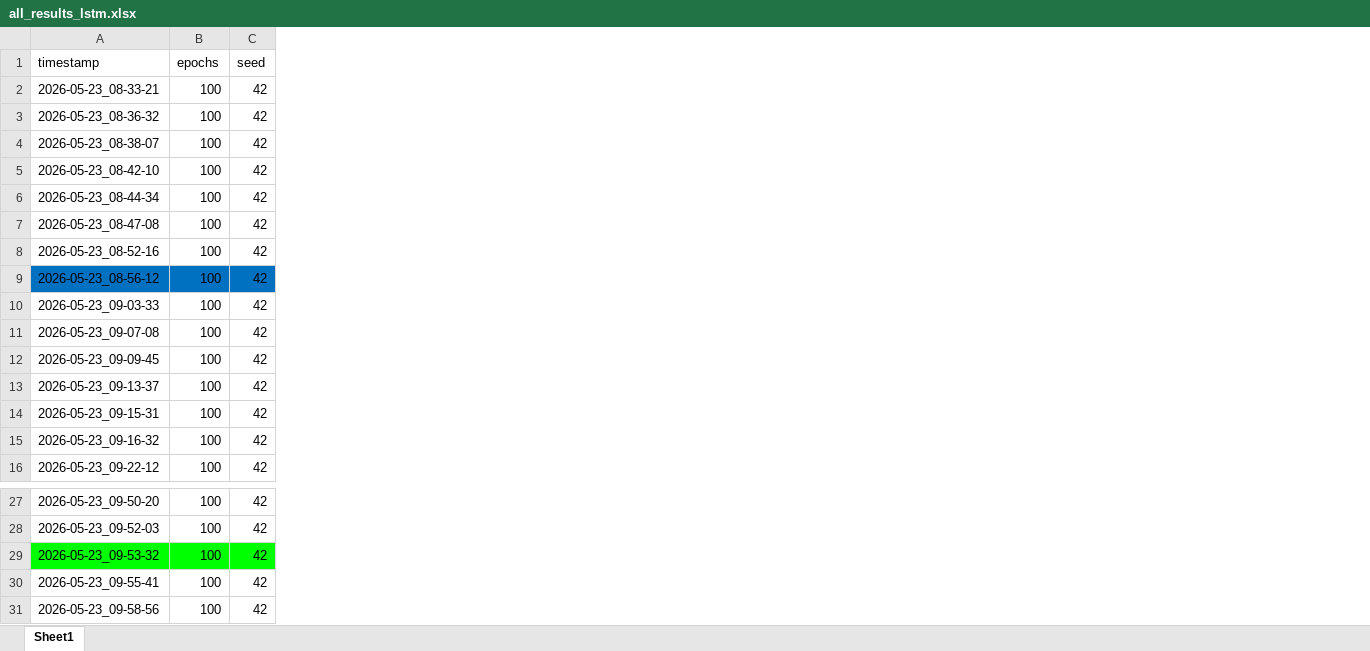
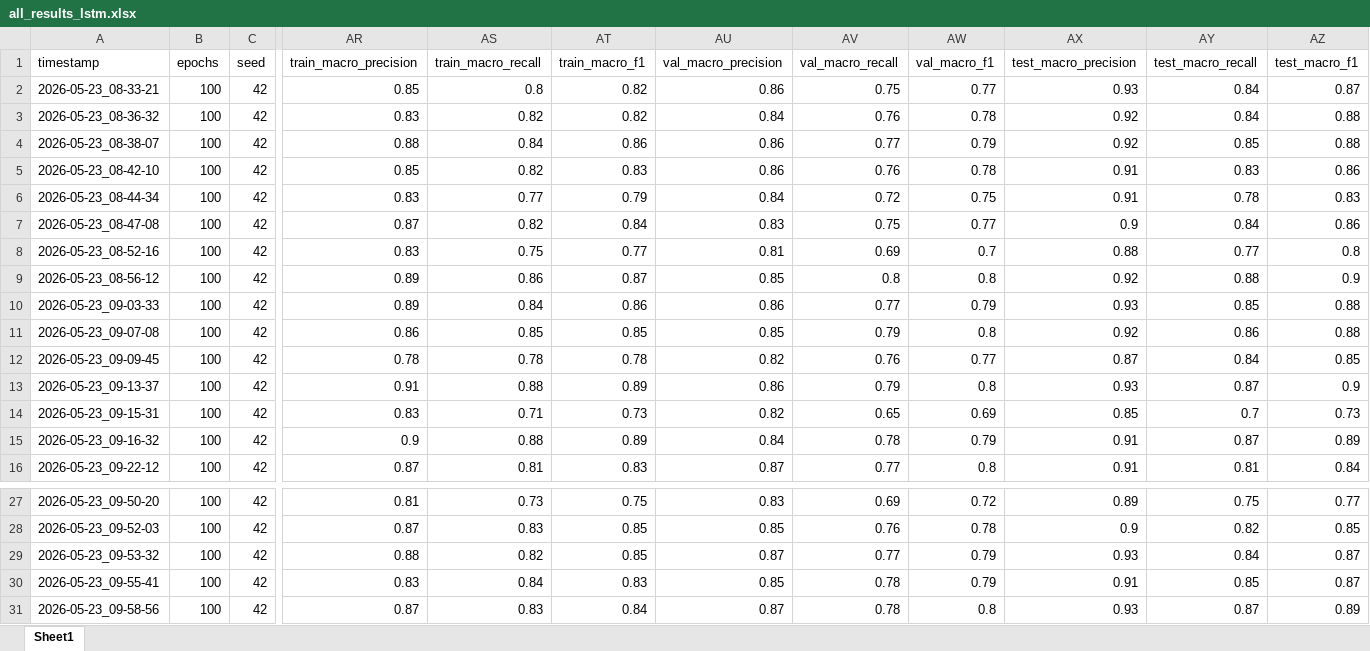
Before and after one commit to lmsasu/drill_events_classification, an Excel workbook: results/all_results_lstm.xlsx, sheet Sheet1, drawn as a sheet; only a part is shown, gaps mark what is left out; values as stored, in another font and other column widths than the file's, no borders; the diff covers the shown part only; the diff names each change by its address in the sheet, - before the commit and + after, or states it on an @@ line.

```diff
--- a/results/all_results_lstm.xlsx (sheet Sheet1)
+++ b/results/all_results_lstm.xlsx (sheet Sheet1)
+column AR (train_macro_precision), rows 2-16: 0.85 | 0.83 | 0.88 | 0.85 | 0.83 | 0.87 | 0.83 | 0.89 | 0.89 | 0.86 | 0.78 | 0.91 | 0.83 | 0.9 | 0.87; rows 27-31: 0.81 | 0.87 | 0.88 | 0.83 | 0.87
+column AS (train_macro_recall), rows 2-16: 0.8 | 0.82 | 0.84 | 0.82 | 0.77 | 0.82 | 0.75 | 0.86 | 0.84 | 0.85 | 0.78 | 0.88 | 0.71 | 0.88 | 0.81; rows 27-31: 0.73 | 0.83 | 0.82 | 0.84 | 0.83
+column AT (train_macro_f1), rows 2-16: 0.82 | 0.82 | 0.86 | 0.83 | 0.79 | 0.84 | 0.77 | 0.87 | 0.86 | 0.85 | 0.78 | 0.89 | 0.73 | 0.89 | 0.83; rows 27-31: 0.75 | 0.85 | 0.85 | 0.83 | 0.84
+column AU (val_macro_precision), rows 2-16: 0.86 | 0.84 | 0.86 | 0.86 | 0.84 | 0.83 | 0.81 | 0.85 | 0.86 | 0.85 | 0.82 | 0.86 | 0.82 | 0.84 | 0.87; rows 27-31: 0.83 | 0.85 | 0.87 | 0.85 | 0.87
+column AV (val_macro_recall), rows 2-16: 0.75 | 0.76 | 0.77 | 0.76 | 0.72 | 0.75 | 0.69 | 0.8 | 0.77 | 0.79 | 0.76 | 0.79 | 0.65 | 0.78 | 0.77; rows 27-31: 0.69 | 0.76 | 0.77 | 0.78 | 0.78
+column AW (val_macro_f1), rows 2-16: 0.77 | 0.78 | 0.79 | 0.78 | 0.75 | 0.77 | 0.7 | 0.8 | 0.79 | 0.8 | 0.77 | 0.8 | 0.69 | 0.79 | 0.8; rows 27-31: 0.72 | 0.78 | 0.79 | 0.79 | 0.8
+column AX (test_macro_precision), rows 2-16: 0.93 | 0.92 | 0.92 | 0.91 | 0.91 | 0.9 | 0.88 | 0.92 | 0.93 | 0.92 | 0.87 | 0.93 | 0.85 | 0.91 | 0.91; rows 27-31: 0.89 | 0.9 | 0.93 | 0.91 | 0.93
+column AY (test_macro_recall), rows 2-16: 0.84 | 0.84 | 0.85 | 0.83 | 0.78 | 0.84 | 0.77 | 0.88 | 0.85 | 0.86 | 0.84 | 0.87 | 0.7 | 0.87 | 0.81; rows 27-31: 0.75 | 0.82 | 0.84 | 0.85 | 0.87
+column AZ (test_macro_f1), rows 2-16: 0.87 | 0.88 | 0.88 | 0.86 | 0.83 | 0.86 | 0.8 | 0.9 | 0.88 | 0.88 | 0.85 | 0.9 | 0.73 | 0.89 | 0.84; rows 27-31: 0.77 | 0.85 | 0.87 | 0.87 | 0.89
-A9:C9 fill: #0070C0
+A9:C9 fill: none
-A29:C29 fill: #00FF00
+A29:C29 fill: none
```
Also changed, not shown: cell formats elsewhere in this sheet, results/all_results_gru.xlsx, results/all_results_tcn.xlsx.
